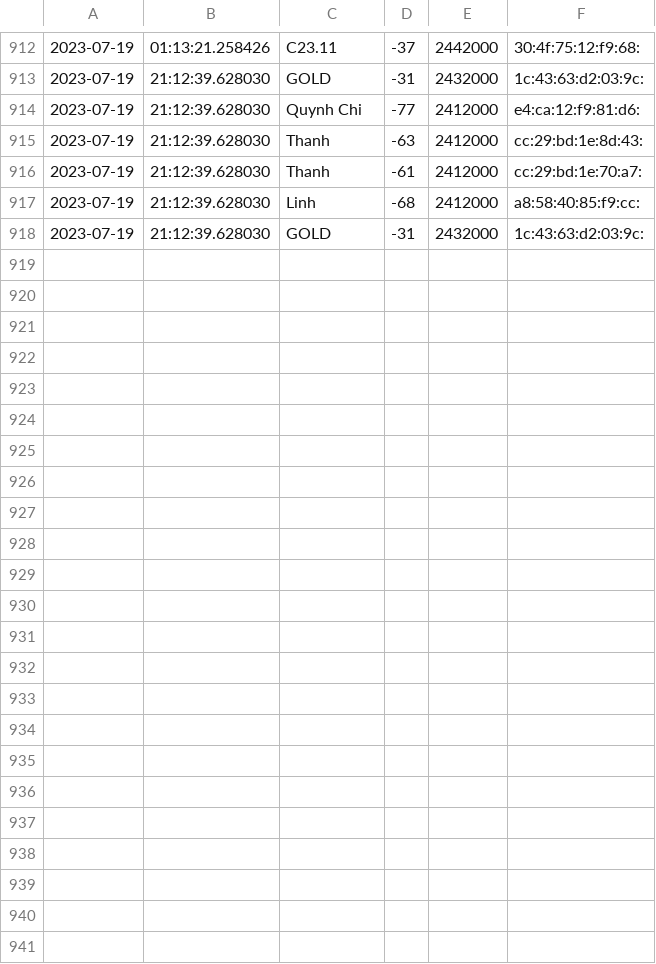
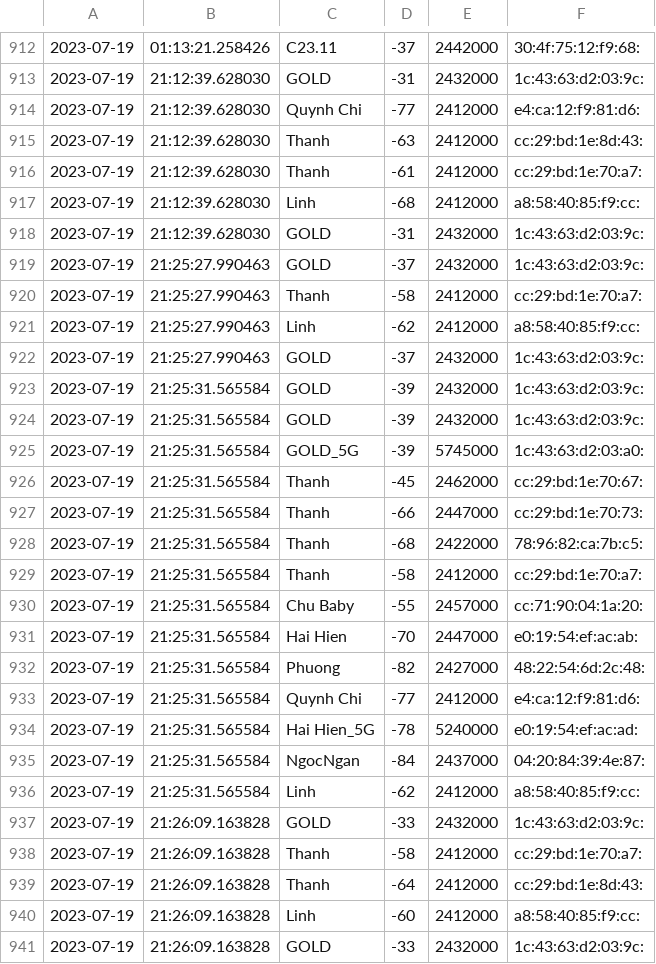
Before and after one commit to NgtNhat-131101/Wifiscanner, a CSV file: results.csv, drawn as a sheet; only a part is shown, gaps mark what is left out.

```diff
--- a/results.csv
+++ b/results.csv
@@ -918 +918,24 @@
 2023-07-19,21:12:39.628030,GOLD,-31,2432000,1c:43:63:d2:03:9c:
+2023-07-19,21:25:27.990463,GOLD,-37,2432000,1c:43:63:d2:03:9c:
+2023-07-19,21:25:27.990463,Thanh,-58,2412000,cc:29:bd:1e:70:a7:
+2023-07-19,21:25:27.990463,Linh,-62,2412000,a8:58:40:85:f9:cc:
+2023-07-19,21:25:27.990463,GOLD,-37,2432000,1c:43:63:d2:03:9c:
+2023-07-19,21:25:31.565584,GOLD,-39,2432000,1c:43:63:d2:03:9c:
+2023-07-19,21:25:31.565584,GOLD,-39,2432000,1c:43:63:d2:03:9c:
+2023-07-19,21:25:31.565584,GOLD_5G,-39,5745000,1c:43:63:d2:03:a0:
+2023-07-19,21:25:31.565584,Thanh,-45,2462000,cc:29:bd:1e:70:67:
+2023-07-19,21:25:31.565584,Thanh,-66,2447000,cc:29:bd:1e:70:73:
+2023-07-19,21:25:31.565584,Thanh,-68,2422000,78:96:82:ca:7b:c5:
+2023-07-19,21:25:31.565584,Thanh,-58,2412000,cc:29:bd:1e:70:a7:
+2023-07-19,21:25:31.565584,Chu Baby,-55,2457000,cc:71:90:04:1a:20:
+2023-07-19,21:25:31.565584,Hai Hien,-70,2447000,e0:19:54:ef:ac:ab:
+2023-07-19,21:25:31.565584,Phuong,-82,2427000,48:22:54:6d:2c:48:
+2023-07-19,21:25:31.565584,Quynh Chi,-77,2412000,e4:ca:12:f9:81:d6:
+2023-07-19,21:25:31.565584,Hai Hien_5G,-78,5240000,e0:19:54:ef:ac:ad:
+2023-07-19,21:25:31.565584,NgocNgan,-84,2437000,04:20:84:39:4e:87:
+2023-07-19,21:25:31.565584,Linh,-62,2412000,a8:58:40:85:f9:cc:
+2023-07-19,21:26:09.163828,GOLD,-33,2432000,1c:43:63:d2:03:9c:
+2023-07-19,21:26:09.163828,Thanh,-58,2412000,cc:29:bd:1e:70:a7:
+2023-07-19,21:26:09.163828,Thanh,-64,2412000,cc:29:bd:1e:8d:43:
+2023-07-19,21:26:09.163828,Linh,-60,2412000,a8:58:40:85:f9:cc:
+2023-07-19,21:26:09.163828,GOLD,-33,2432000,1c:43:63:d2:03:9c:
```
Also changed, not shown: 16 other files.
